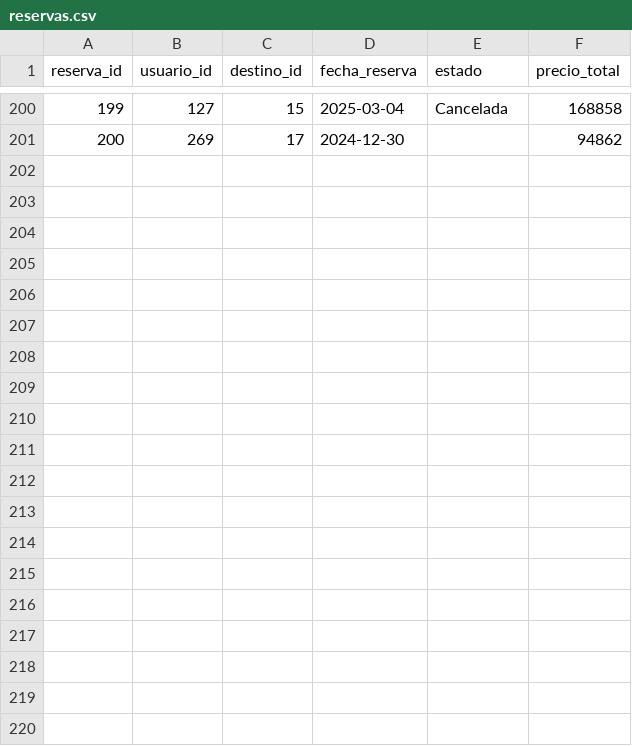
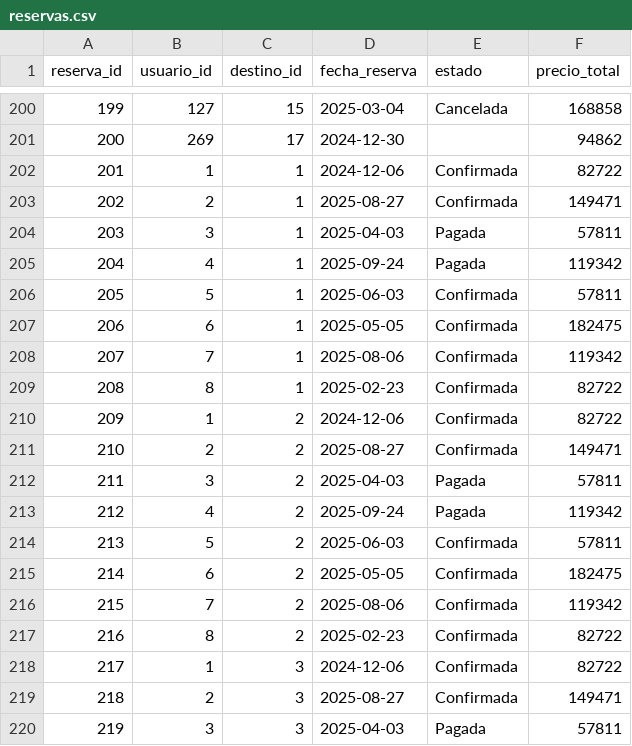
Before and after one commit to dariomicheli/BaseDatos, a CSV file: notebooks/fuentes/reservas.csv, drawn as a sheet; only a part is shown, gaps mark what is left out; the diff covers the shown part only.

```diff
--- a/notebooks/fuentes/reservas.csv
+++ b/notebooks/fuentes/reservas.csv
@@ -201 +201,20 @@ reserva_id,usuario_id,destino_id,fecha_reserva,estado,precio_total
 200,269,17,2024-12-30,,94862
+201,1,1,2024-12-06,Confirmada,82722
+202,2,1,2025-08-27,Confirmada,149471
+203,3,1,2025-04-03,Pagada,57811
+204,4,1,2025-09-24,Pagada,119342
+205,5,1,2025-06-03,Confirmada,57811
+206,6,1,2025-05-05,Confirmada,182475
+207,7,1,2025-08-06,Confirmada,119342
+208,8,1,2025-02-23,Confirmada,82722
+209,1,2,2024-12-06,Confirmada,82722
+210,2,2,2025-08-27,Confirmada,149471
+211,3,2,2025-04-03,Pagada,57811
+212,4,2,2025-09-24,Pagada,119342
+213,5,2,2025-06-03,Confirmada,57811
+214,6,2,2025-05-05,Confirmada,182475
+215,7,2,2025-08-06,Confirmada,119342
+216,8,2,2025-02-23,Confirmada,82722
+217,1,3,2024-12-06,Confirmada,82722
+218,2,3,2025-08-27,Confirmada,149471
+219,3,3,2025-04-03,Pagada,57811
```
Also changed, not shown: 13 added rows elsewhere in this file, notebooks/fuentes/destinos.csv, notebooks/fuentes/usuarios.csv, 3 other files.
